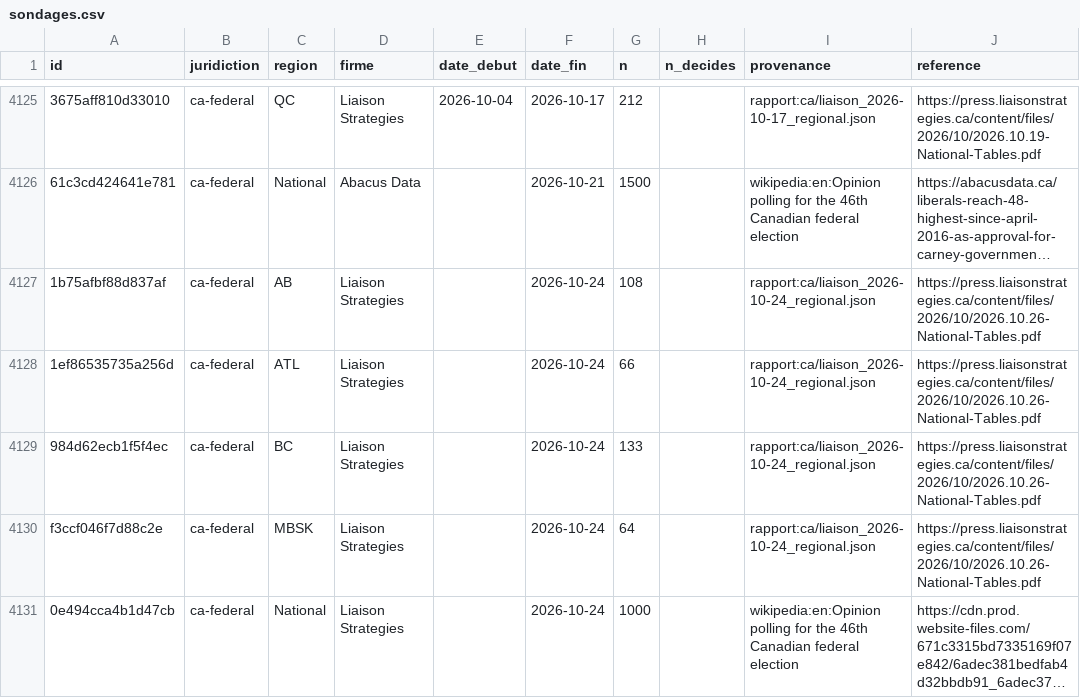
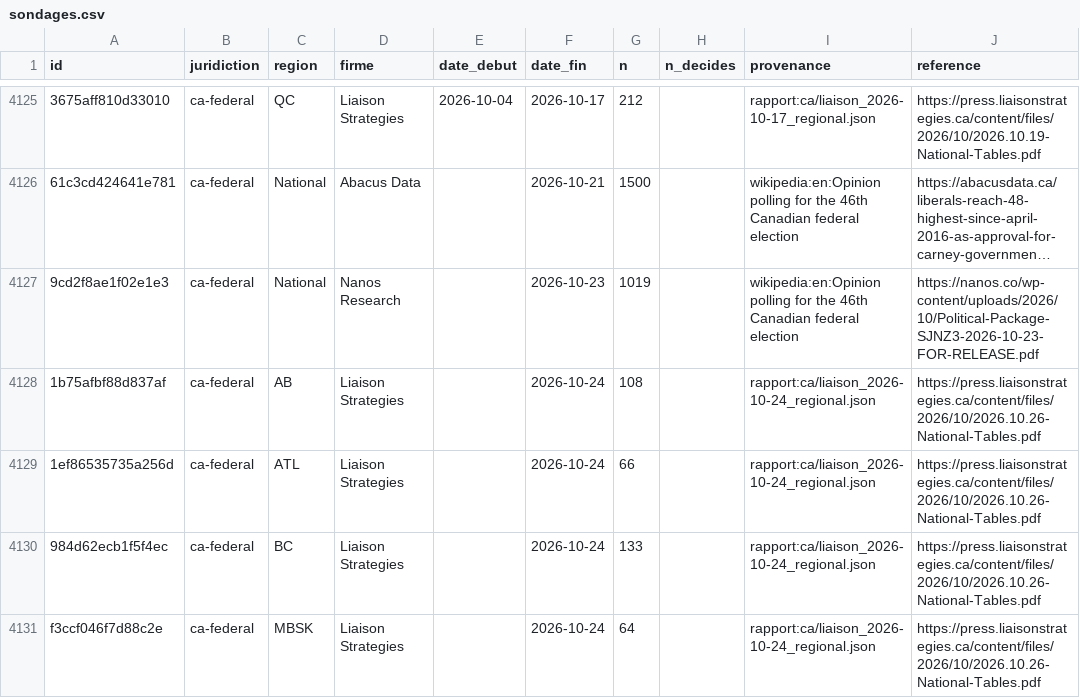
Before and after one commit to votovision/data, a CSV file: csv/sondages.csv, drawn as a sheet; only a part is shown, gaps mark what is left out; the shorter side is filled out with more unchanged rows; long unchanged cells end in …; the diff names each change by its address in the sheet, - before the commit and + after, or states it on an @@ line.

Commit message:
Vigile du 2026-10-30 : 1 ligne(s) ajoutée(s)
2026-10-23 Nanos Research National n=1019

```diff
--- a/csv/sondages.csv
+++ b/csv/sondages.csv
+row 4127: 9cd2f8ae1f02e1e3 | ca-federal | National | Nanos Research |  | 2026-10-23 | 1019 |  | wikipedia:en:Opinion polling for the 46th Canadian federal election | https://nanos.co/wp-content/uploads/2026/10/Political-Package-SJNZ3-2026-10-23-FOR-RELEASE.pdf
```
Also changed, not shown: csv/parts.csv, 1 other file.
